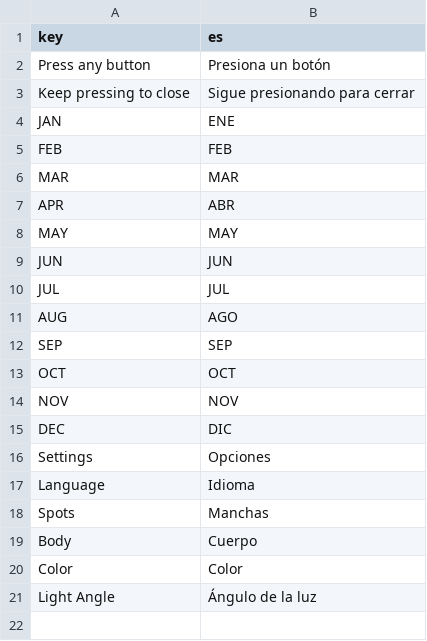
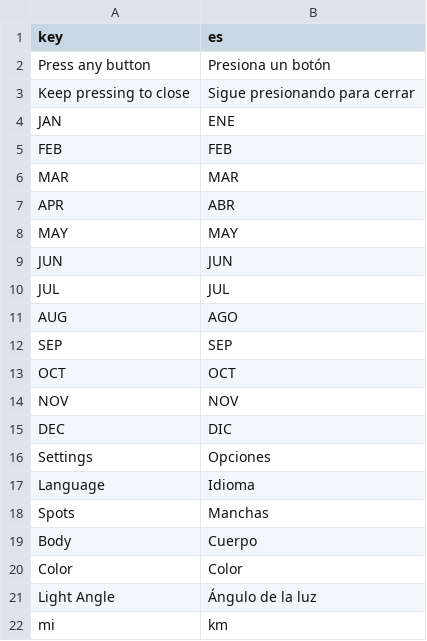
Before and after one commit to pyramid-seph/pet_car, a CSV file: localization/text.csv, drawn as a sheet; the diff names each change by its address in the sheet, - before the commit and + after, or states it on an @@ line.

```diff
--- a/localization/text.csv
+++ b/localization/text.csv
+row 22: mi | km
```
Also changed, not shown: 6 other files.
